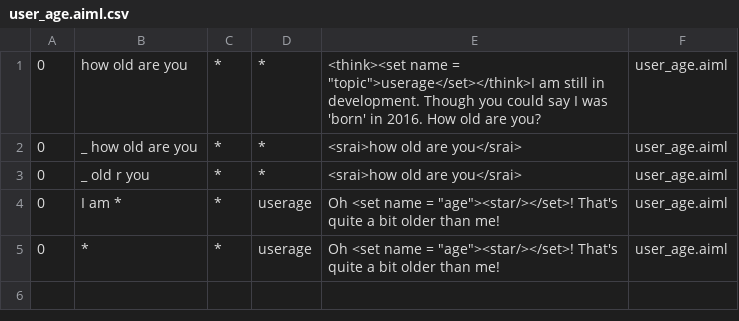
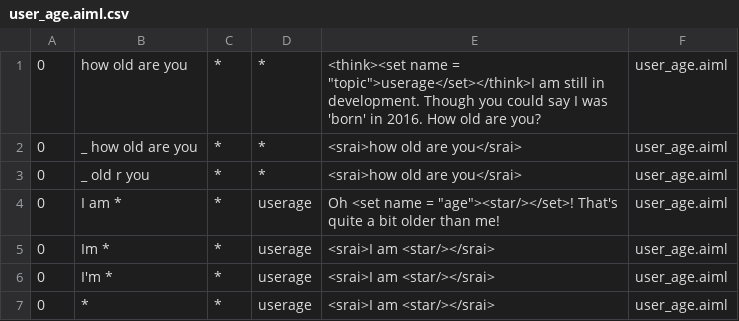
Before and after one commit to s3nt1n3l/gamebot, a CSV file: program-ab-0.0.4.3/bots/gamebot/aimlif/user_age.aiml.csv, drawn as a sheet.

```diff
--- a/program-ab-0.0.4.3/bots/gamebot/aimlif/user_age.aiml.csv
+++ b/program-ab-0.0.4.3/bots/gamebot/aimlif/user_age.aiml.csv
@@ -4,2 +4,4 @@
 0,I am *,*,userage,Oh <set name = "age"><star/></set>! That's quite a bit older than me!,user_age.aiml
-0,*,*,userage,Oh <set name = "age"><star/></set>! That's quite a bit older than me!,user_age.aiml
+0,Im *,*,userage,<srai>I am <star/></srai>,user_age.aiml
+0,I'm *,*,userage,<srai>I am <star/></srai>,user_age.aiml
+0,*,*,userage,<srai>I am <star/></srai>,user_age.aiml
```
Also changed, not shown: program-ab-0.0.4.3/bots/gamebot/aimlif/default.aiml.csv, program-ab-0.0.4.3/bots/gamebot/aimlif/gender.aiml.csv, 5 other files.
